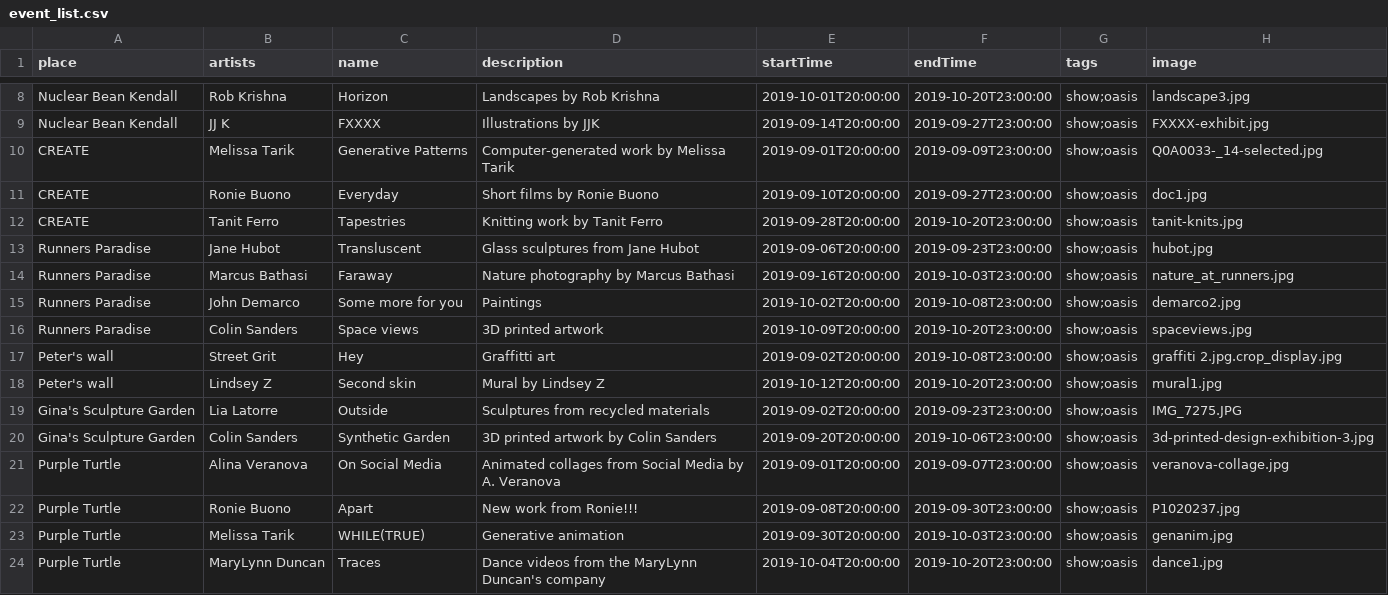
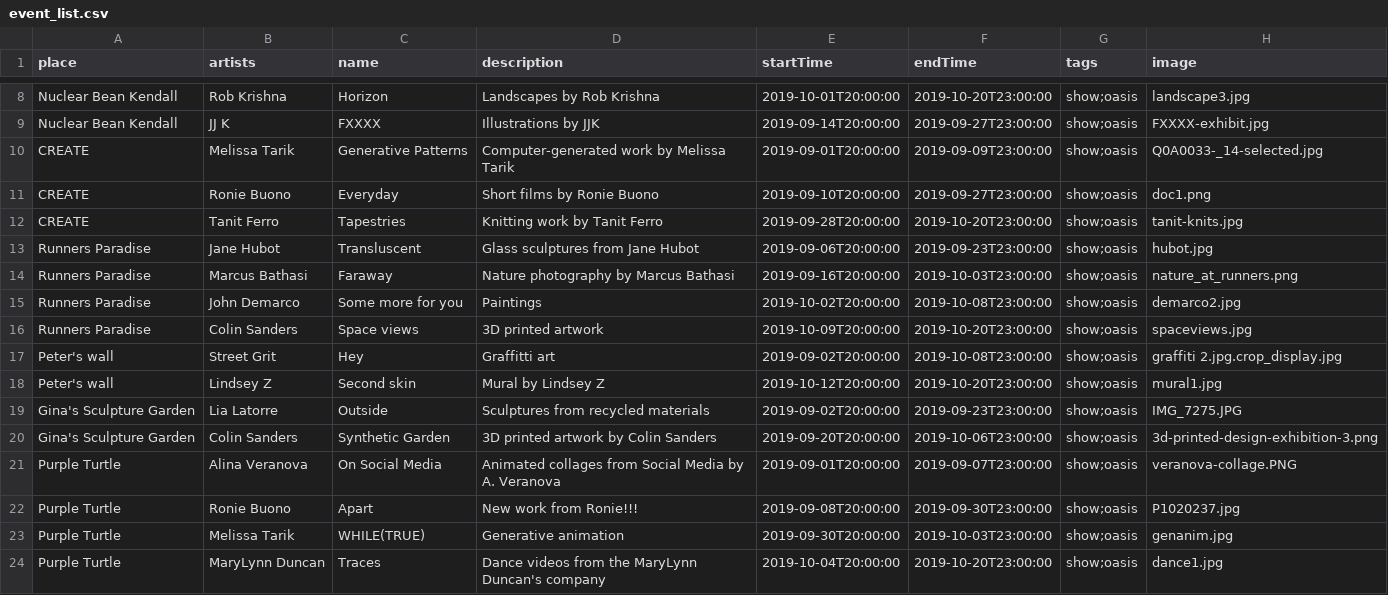
Before and after one commit to oasis-art-project/oasis-server, a CSV file: scripts/dummy_data/event_list.csv, drawn as a sheet; only a part is shown, gaps mark what is left out.

Commit message:
convert images to jpg when doing local copy in populate

```diff
--- a/scripts/dummy_data/event_list.csv
+++ b/scripts/dummy_data/event_list.csv
@@ -10,6 +10,6 @@ Nuclear Bean Kendall,JJ K,FXXXX,Illustrations by JJK,2019-09-14T20:00:00,2019-09
 CREATE,Melissa Tarik,Generative Patterns,Computer-generated work by Melissa Tarik,2019-09-01T20:00:00,2019-09-09T23:00:00,show;oasis,Q0A0033-_14-selected.jpg
-CREATE,Ronie Buono,Everyday,Short films by Ronie Buono,2019-09-10T20:00:00,2019-09-27T23:00:00,show;oasis,doc1.jpg
+CREATE,Ronie Buono,Everyday,Short films by Ronie Buono,2019-09-10T20:00:00,2019-09-27T23:00:00,show;oasis,doc1.png
 CREATE,Tanit Ferro,Tapestries,Knitting work by Tanit Ferro,2019-09-28T20:00:00,2019-10-20T23:00:00,show;oasis,tanit-knits.jpg
 Runners Paradise,Jane Hubot,Transluscent,Glass sculptures from Jane Hubot,2019-09-06T20:00:00,2019-09-23T23:00:00,show;oasis,hubot.jpg
-Runners Paradise,Marcus Bathasi,Faraway,Nature photography by Marcus Bathasi,2019-09-16T20:00:00,2019-10-03T23:00:00,show;oasis,nature_at_runners.jpg
+Runners Paradise,Marcus Bathasi,Faraway,Nature photography by Marcus Bathasi,2019-09-16T20:00:00,2019-10-03T23:00:00,show;oasis,nature_at_runners.png
 Runners Paradise,John Demarco,Some more for you,Paintings,2019-10-02T20:00:00,2019-10-08T23:00:00,show;oasis,demarco2.jpg
@@ -19,4 +19,4 @@ Peter's wall,Lindsey Z,Second skin,Mural by Lindsey Z,2019-10-12T20:00:00,2019-1
 Gina's Sculpture Garden,Lia Latorre,Outside,Sculptures from recycled materials,2019-09-02T20:00:00,2019-09-23T23:00:00,show;oasis,IMG_7275.JPG
-Gina's Sculpture Garden,Colin Sanders,Synthetic Garden,3D printed artwork by Colin Sanders,2019-09-20T20:00:00,2019-10-06T23:00:00,show;oasis,3d-printed-design-exhibition-3.jpg
-Purple Turtle,Alina Veranova,On Social Media,Animated collages from Social Media by A. Veranova,2019-09-01T20:00:00,2019-09-07T23:00:00,show;oasis,veranova-collage.jpg
+Gina's Sculpture Garden,Colin Sanders,Synthetic Garden,3D printed artwork by Colin Sanders,2019-09-20T20:00:00,2019-10-06T23:00:00,show;oasis,3d-printed-design-exhibition-3.png
+Purple Turtle,Alina Veranova,On Social Media,Animated collages from Social Media by A. Veranova,2019-09-01T20:00:00,2019-09-07T23:00:00,show;oasis,veranova-collage.PNG
 Purple Turtle,Ronie Buono,Apart,New work from Ronie!!!,2019-09-08T20:00:00,2019-09-30T23:00:00,show;oasis,P1020237.jpg
```
Also changed, not shown: 9 other files.
